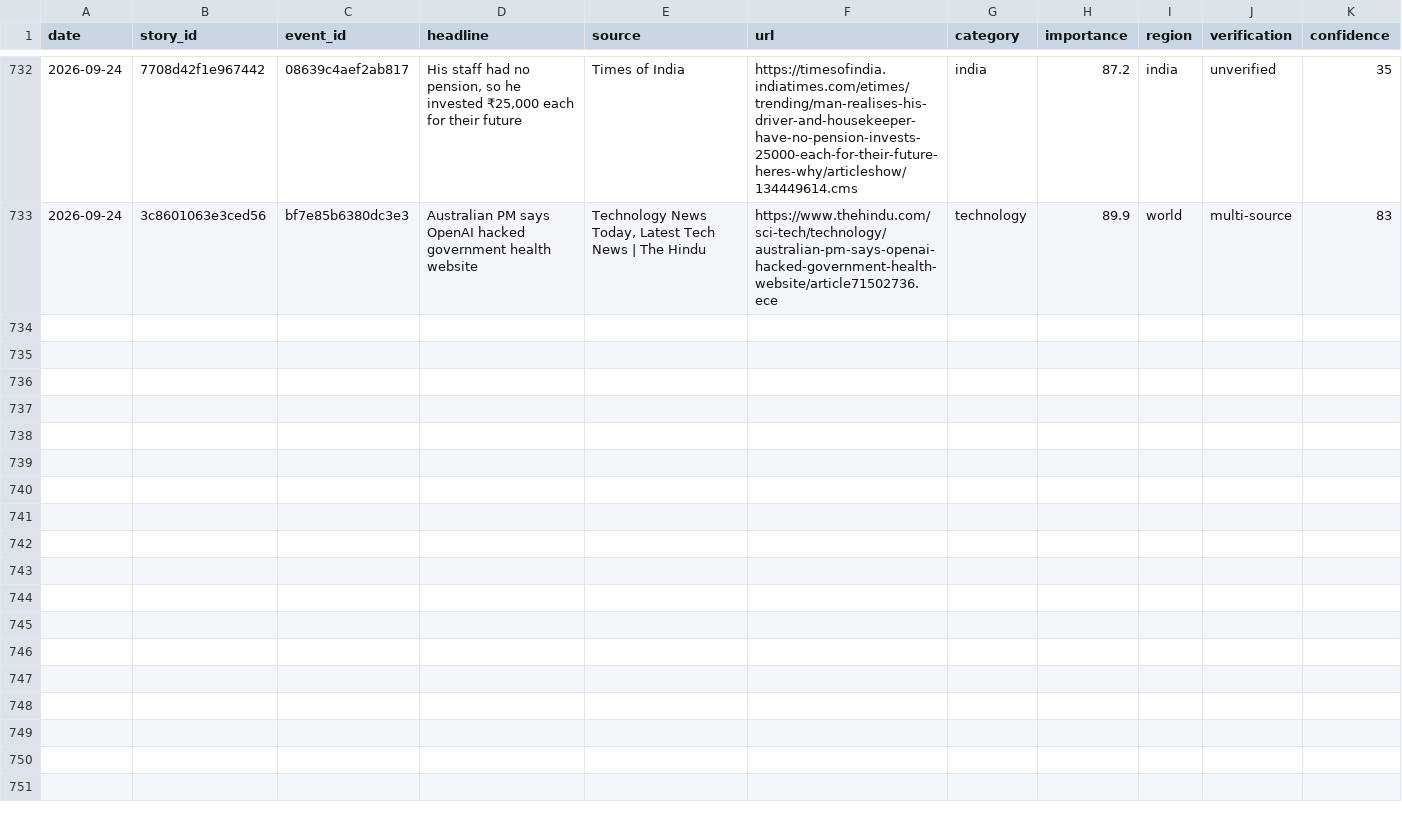
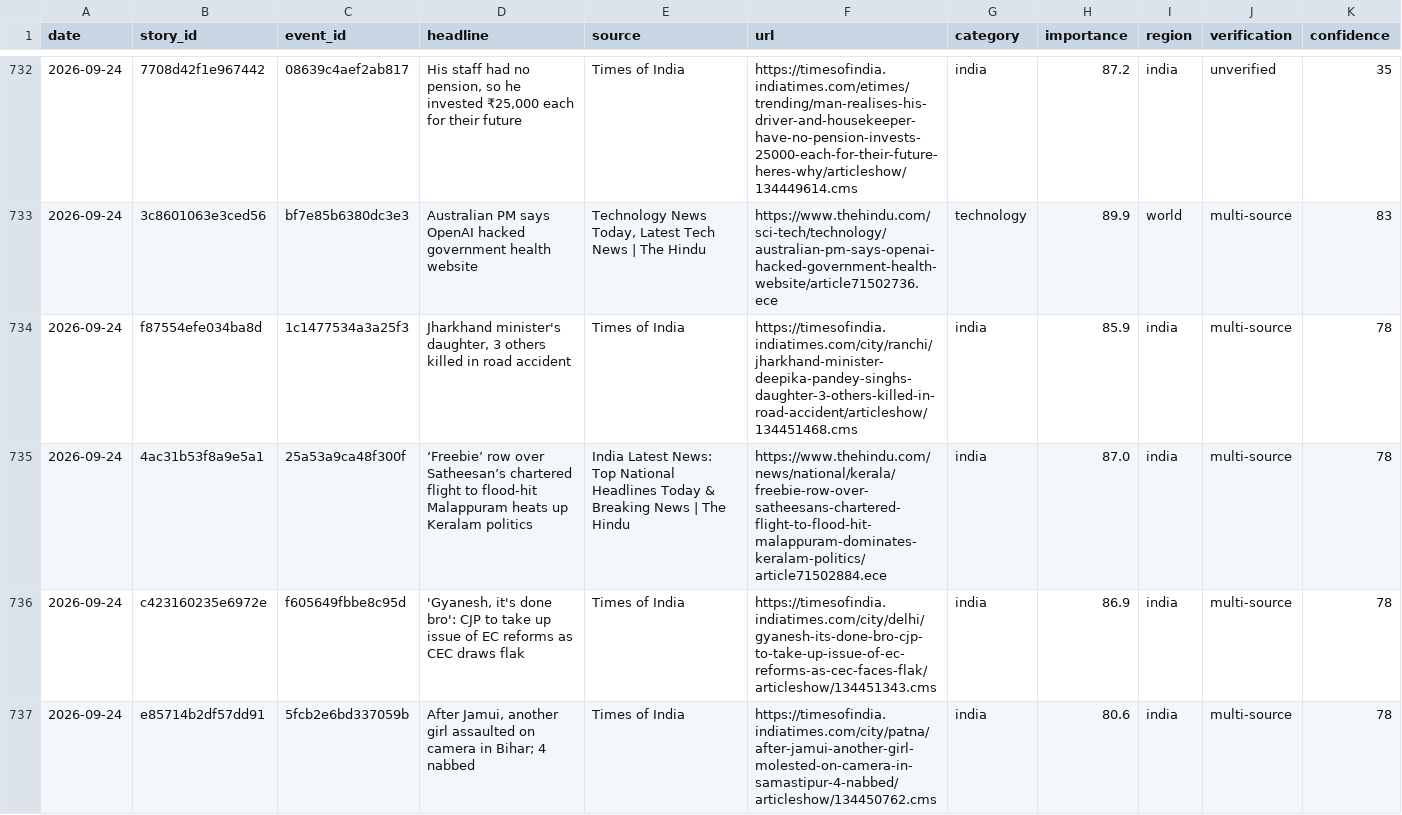
Before and after one commit to vishwasgarg5/news-knowledge-bot, a CSV file: data/news_history.csv, drawn as a sheet; only a part is shown, gaps mark what is left out; the diff covers the shown part only; the diff names each change by its address in the sheet, - before the commit and + after, or states it on an @@ line.

```diff
--- a/data/news_history.csv
+++ b/data/news_history.csv
+row 734: 2026-09-24 | f87554efe034ba8d | 1c1477534a3a25f3 | Jharkhand minister's daughter, 3 others killed in road accident | Times of India | https://timesofindia.indiatimes.com/city/ranchi/jharkhand-minister-deepika-pandey-singhs-daughter-3-others-killed-in-road-accident/articleshow/134451468.cms | india | 85.9 | india | multi-source | 78
+row 735: 2026-09-24 | 4ac31b53f8a9e5a1 | 25a53a9ca48f300f | ‘Freebie’ row over Satheesan’s chartered flight to flood-hit Malappuram heats up Keralam politics | India Latest News: Top National Headlines Today & Breaking News | The Hindu | https://www.thehindu.com/news/national/kerala/freebie-row-over-satheesans-chartered-flight-to-flood-hit-malappuram-dominates-keralam-politics/article71502884.ece | india | 87.0 | india | multi-source | 78
+row 736: 2026-09-24 | c423160235e6972e | f605649fbbe8c95d | 'Gyanesh, it's done bro': CJP to take up issue of EC reforms as CEC draws flak | Times of India | https://timesofindia.indiatimes.com/city/delhi/gyanesh-its-done-bro-cjp-to-take-up-issue-of-ec-reforms-as-cec-faces-flak/articleshow/134451343.cms | india | 86.9 | india | multi-source | 78
+row 737: 2026-09-24 | e85714b2df57dd91 | 5fcb2e6bd337059b | After Jamui, another girl assaulted on camera in Bihar; 4 nabbed | Times of India | https://timesofindia.indiatimes.com/city/patna/after-jamui-another-girl-molested-on-camera-in-samastipur-4-nabbed/articleshow/134450762.cms | india | 80.6 | india | multi-source | 78
```
Also changed, not shown: 10 added rows elsewhere in this file, 1 other file.
